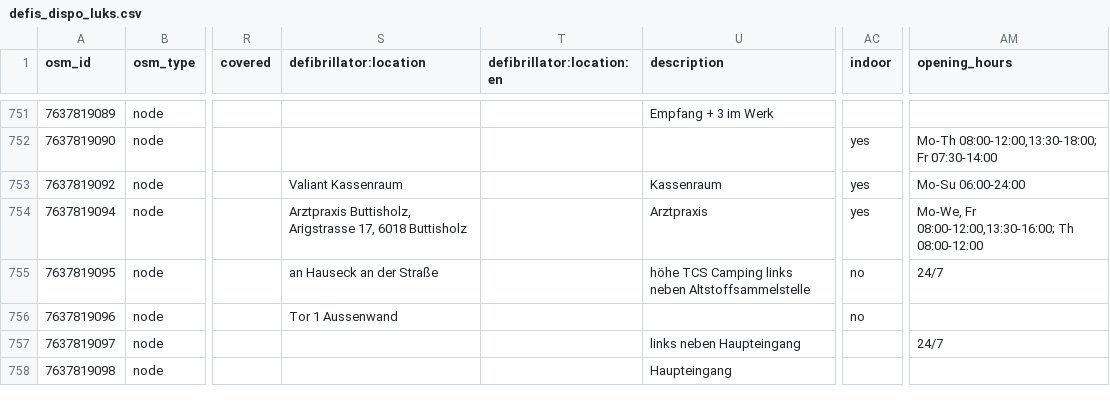
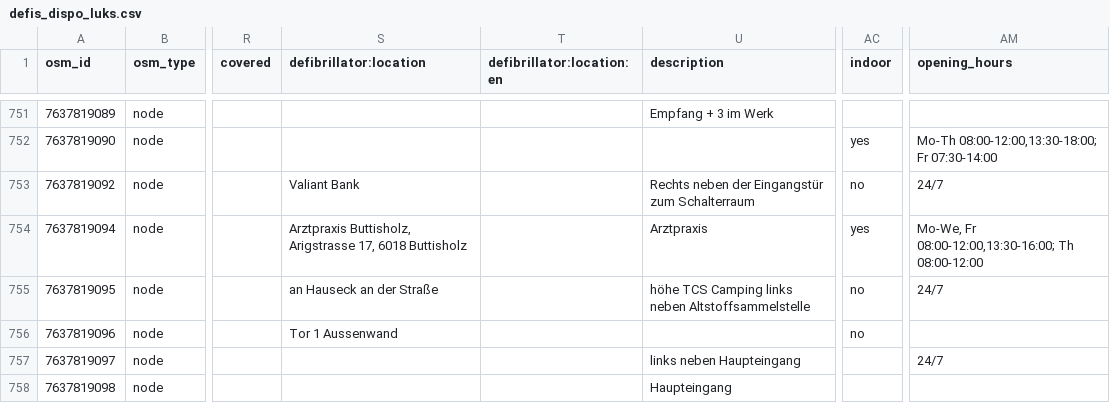
Before and after one commit to defikarte/defi_data, a CSV file: data/csv/defis_dispo_luks.csv, drawn as a sheet; only a part is shown, gaps mark what is left out; the diff names each change by its address in the sheet, - before the commit and + after, or states it on an @@ line.

```diff
--- a/data/csv/defis_dispo_luks.csv
+++ b/data/csv/defis_dispo_luks.csv
-S753 (defibrillator:location): Valiant Kassenraum
+S753 (defibrillator:location): Valiant Bank
-U753 (description): Kassenraum
+U753 (description): Rechts neben der Eingangstür zum Schalterraum
-AC753 (indoor): yes
+AC753 (indoor): no
-AM753 (opening_hours): Mo-Su 06:00-24:00
+AM753 (opening_hours): 24/7
```
Also changed, not shown: data/csv/defis_kt_be.csv, data/csv/defis_kt_gr.csv, 8 other files.
